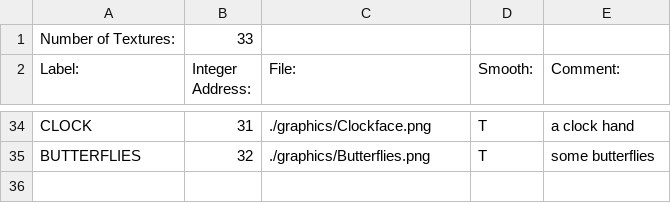
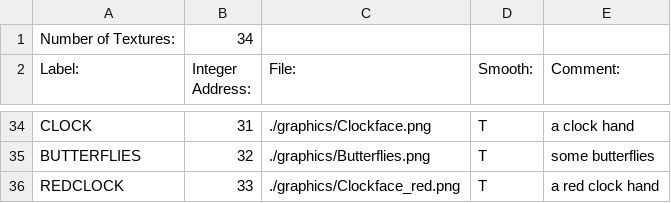
Before and after one commit to BostonBrooks/Spaghetti_Graveyard_Zero_2026, a CSV file: games/game0/maps/map0/graphics/textures.csv, drawn as a sheet; only a part is shown, gaps mark what is left out.

```diff
--- a/games/game0/maps/map0/graphics/textures.csv
+++ b/games/game0/maps/map0/graphics/textures.csv
@@ -1,2 +1,2 @@
-Number of Textures:,33,,,,
+Number of Textures:,34,,,,
 Label:,Integer Address:,File:,Smooth:,Comment:,
@@ -35 +35,2 @@ CLOCK,31,./graphics/Clockface.png,T, a clock hand
 BUTTERFLIES,32,./graphics/Butterflies.png,T, some butterflies
+REDCLOCK,33,./graphics/Clockface_red.png,T, a red clock hand
```
Also changed, not shown: games/game0/maps/map0/graphics/animations.csv, games/game0/maps/map0/graphics/sprites.csv, 5 other files.
